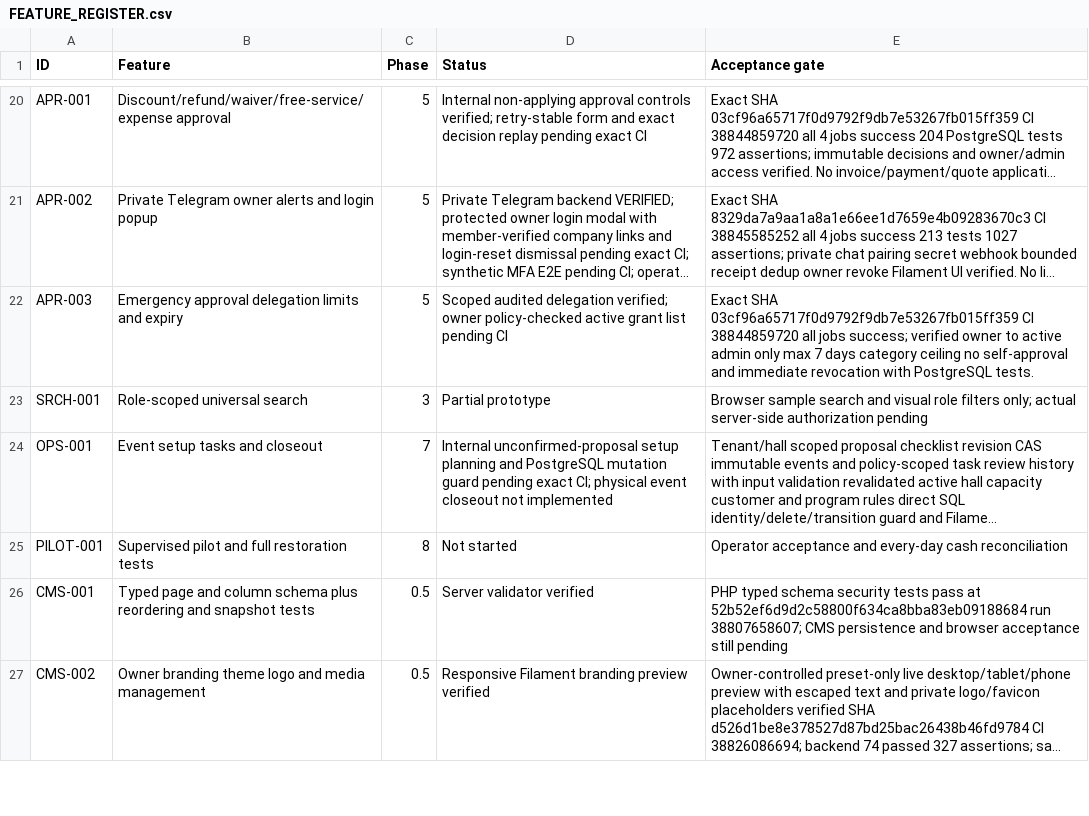
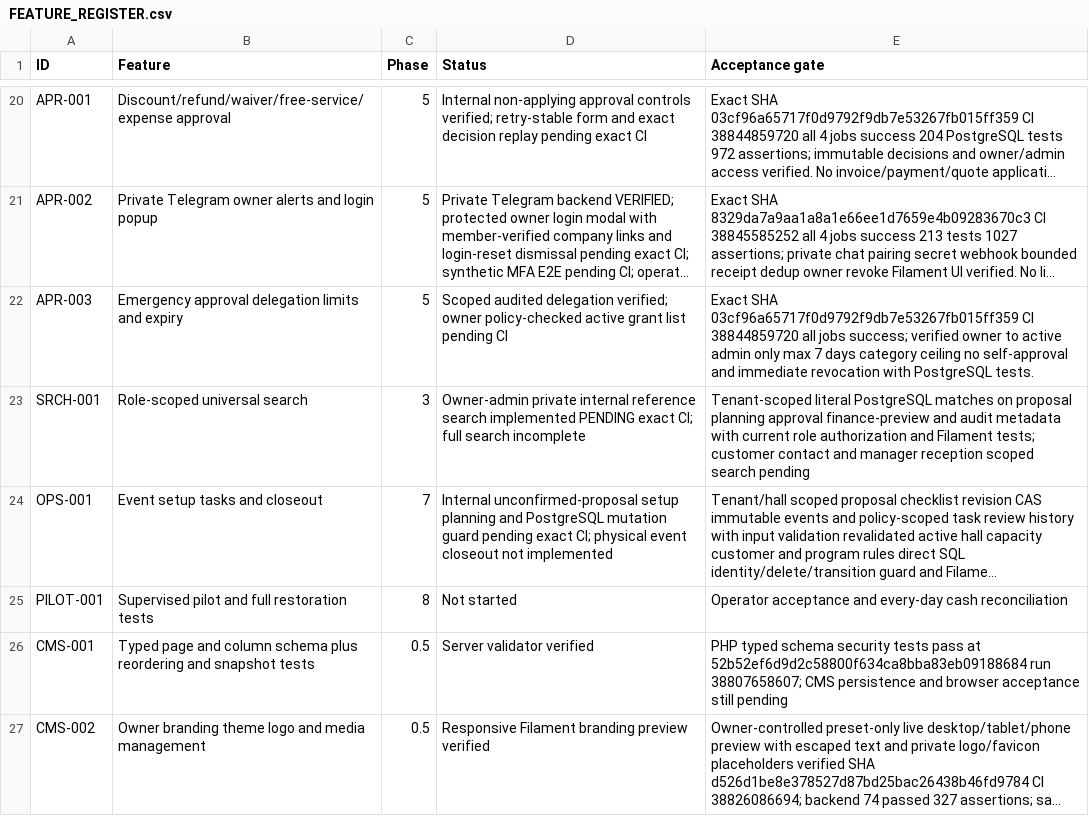
Before and after one commit to yasirskhan/Zargul-Silver-Marquee, a CSV file: docs/FEATURE_REGISTER.csv, drawn as a sheet; only a part is shown, gaps mark what is left out; long unchanged cells end in …; the diff names each change by its address in the sheet, - before the commit and + after, or states it on an @@ line.

Commit message:
Search: introduce verified owner-only scoped internal record lookup

```diff
--- a/docs/FEATURE_REGISTER.csv
+++ b/docs/FEATURE_REGISTER.csv
-D23 (Status): Partial prototype
+D23 (Status): Owner-admin private internal reference search implemented PENDING exact CI; full search incomplete
-E23 (Acceptance gate): Browser sample search and visual role filters only; actual server-side authorization pending
+E23 (Acceptance gate): Tenant-scoped literal PostgreSQL matches on proposal planning approval finance-preview and audit metadata with current role authorization and Filament tests; customer contact and manager reception scoped search pending
```
Also changed, not shown: 6 other files.
